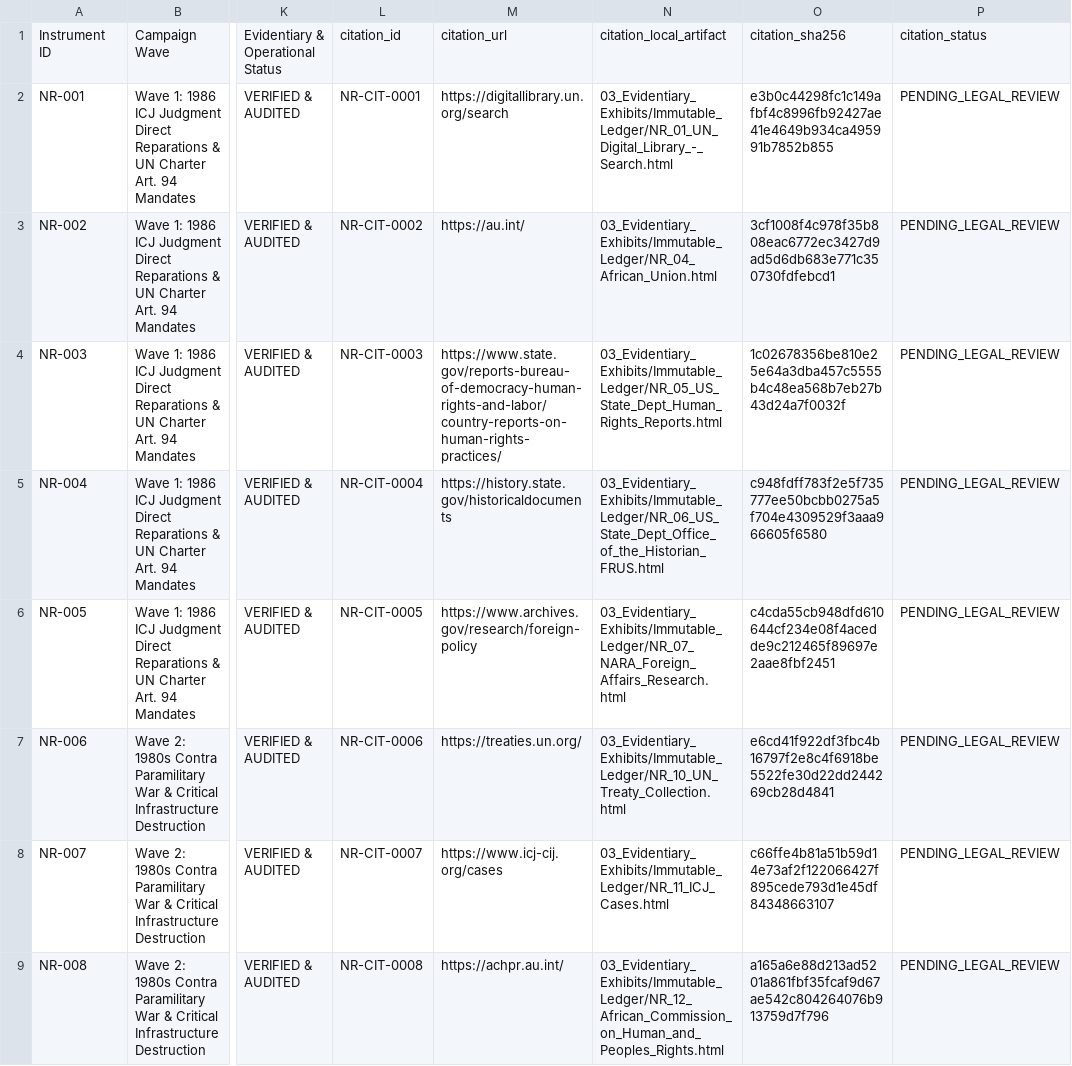
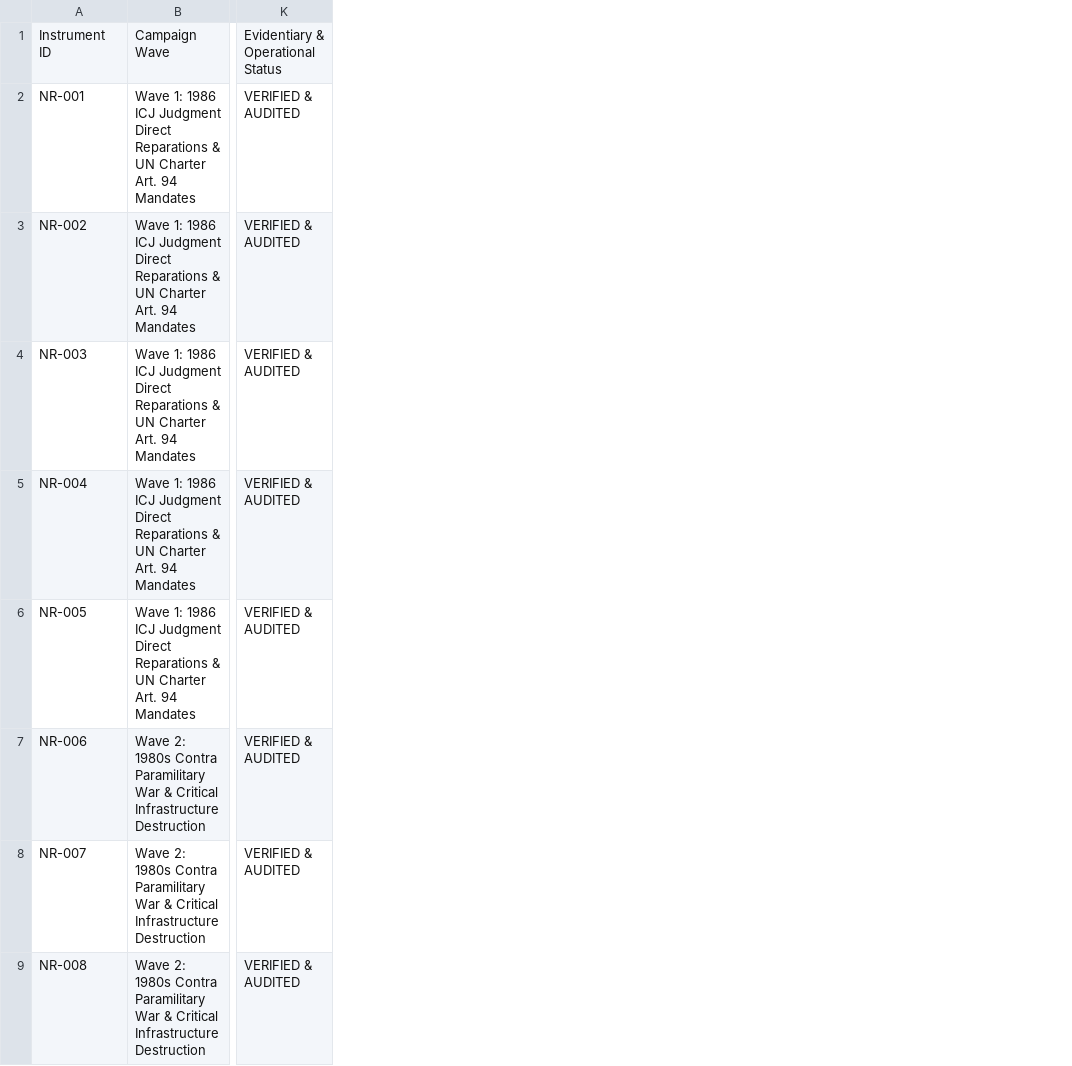
Before and after one commit to GlobalRestitutionAlliance/pacific-us-nr-nauru-master-litigation, a CSV file: 00_Master_Knowledge_Base/Master_Nauru_Restitution_Crosswalk_Matrix.csv, drawn as a sheet; only a part is shown, gaps mark what is left out; the diff names each change by its address in the sheet, - before the commit and + after, or states it on an @@ line.

Commit message:
REVERTED DUE TO UNPROMPTED MASS J3WFICATED DATA CORRUPTION BY COMPROMISED BIASED LLM/ARTIFICIAL INTELLIGENCE MODELS

```diff
--- a/00_Master_Knowledge_Base/Master_Nauru_Restitution_Crosswalk_Matrix.csv
+++ b/00_Master_Knowledge_Base/Master_Nauru_Restitution_Crosswalk_Matrix.csv
-column L, rows 1-9: citation_id | NR-CIT-0001 | NR-CIT-0002 | NR-CIT-0003 | NR-CIT-0004 | NR-CIT-0005 | NR-CIT-0006 | NR-CIT-0007 | NR-CIT-0008
-column M, rows 1-9: citation_url | https://digitallibrary.un.org/search | https://au.int/ | https://www.state.gov/reports-bureau-of-democracy-human-rights-and-labor/country-reports-on-human-rights-practices/ | https://history.state.gov/historicaldocuments | https://www.archives.gov/research/foreign-policy | https://treaties.un.org/ | https://www.icj-cij.org/cases | https://achpr.au.int/
-column N, rows 1-9: citation_local_artifact | 03_Evidentiary_Exhibits/Immutable_Ledger/NR_01_UN_Digital_Library_-_Search.html | 03_Evidentiary_Exhibits/Immutable_Ledger/NR_04_African_Union.html | 03_Evidentiary_Exhibits/Immutable_Ledger/NR_05_US_State_Dept_Human_Rights_Reports.html | 03_Evidentiary_Exhibits/Immutable_Ledger/NR_06_US_State_Dept_Office_of_the_Historian_FRUS.html | 03_Evidentiary_Exhibits/Immutable_Ledger/NR_07_NARA_Foreign_Affairs_Research.html | 03_Evidentiary_Exhibits/Immutable_Ledger/NR_10_UN_Treaty_Collection.html | 03_Evidentiary_Exhibits/Immutable_Ledger/NR_11_ICJ_Cases.html | 03_Evidentiary_Exhibits/Immutable_Ledger/NR_12_African_Commission_on_Human_and_Peoples_Rights.html
-column O, rows 1-9: citation_sha256 | e3b0c44298fc1c149afbf4c8996fb92427ae41e4649b934ca495991b7852b855 | 3cf1008f4c978f35b808eac6772ec3427d9ad5d6db683e771c350730fdfebcd1 | 1c02678356be810e25e64a3dba457c5555b4c48ea568b7eb27b43d24a7f0032f | c948fdff783f2e5f735777ee50bcbb0275a5f704e4309529f3aaa966605f6580 | c4cda55cb948dfd610644cf234e08f4acedde9c212465f89697e2aae8fbf2451 | e6cd41f922df3fbc4b16797f2e8c4f6918be5522fe30d22dd244269cb28d4841 | c66ffe4b81a51b59d14e73af2f122066427f895cede793d1e45df84348663107 | a165a6e88d213ad5201a861fbf35fcaf9d67ae542c804264076b913759d7f796
-column P, rows 1-9: citation_status | PENDING_LEGAL_REVIEW | PENDING_LEGAL_REVIEW | PENDING_LEGAL_REVIEW | PENDING_LEGAL_REVIEW | PENDING_LEGAL_REVIEW | PENDING_LEGAL_REVIEW | PENDING_LEGAL_REVIEW | PENDING_LEGAL_REVIEW
```
Also changed, not shown: 00_Master_Knowledge_Base/Master_US_NR_NAURU_Restitution_Crosswalk_Matrix.csv, 99_Archives_and_Manifests/MANIFEST_SHA256.csv, 22 other files.
